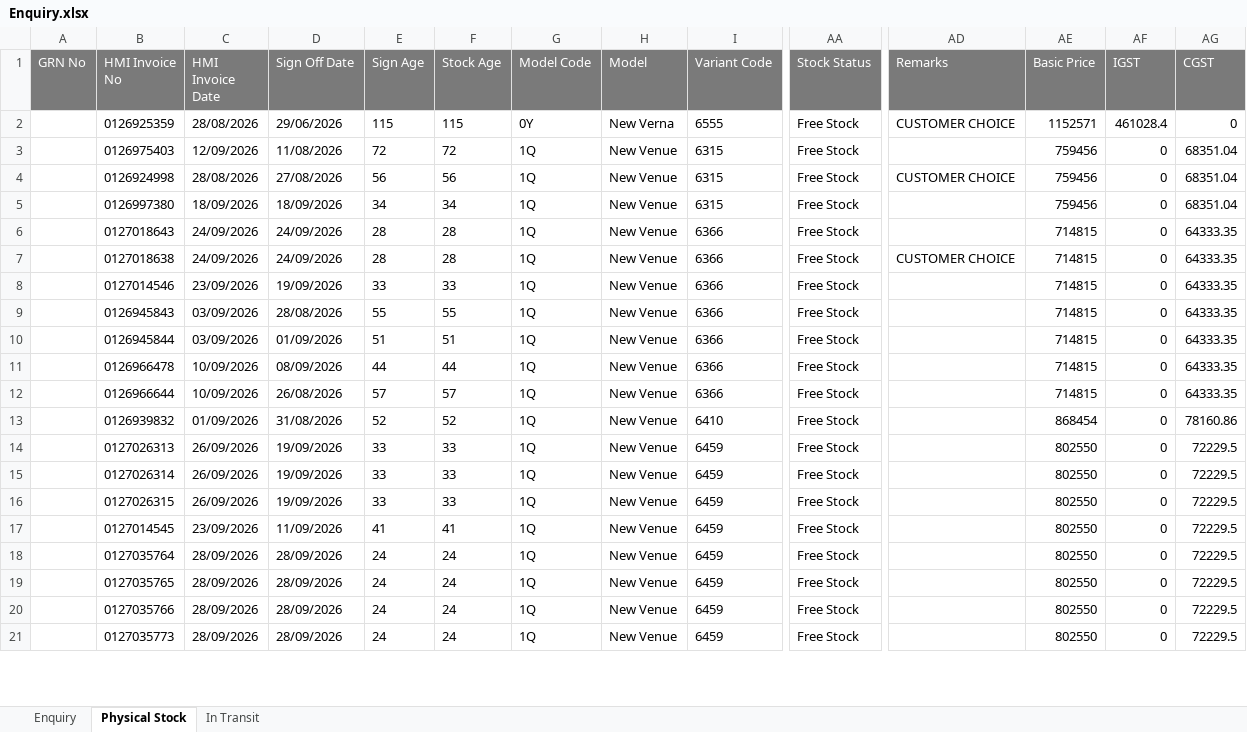
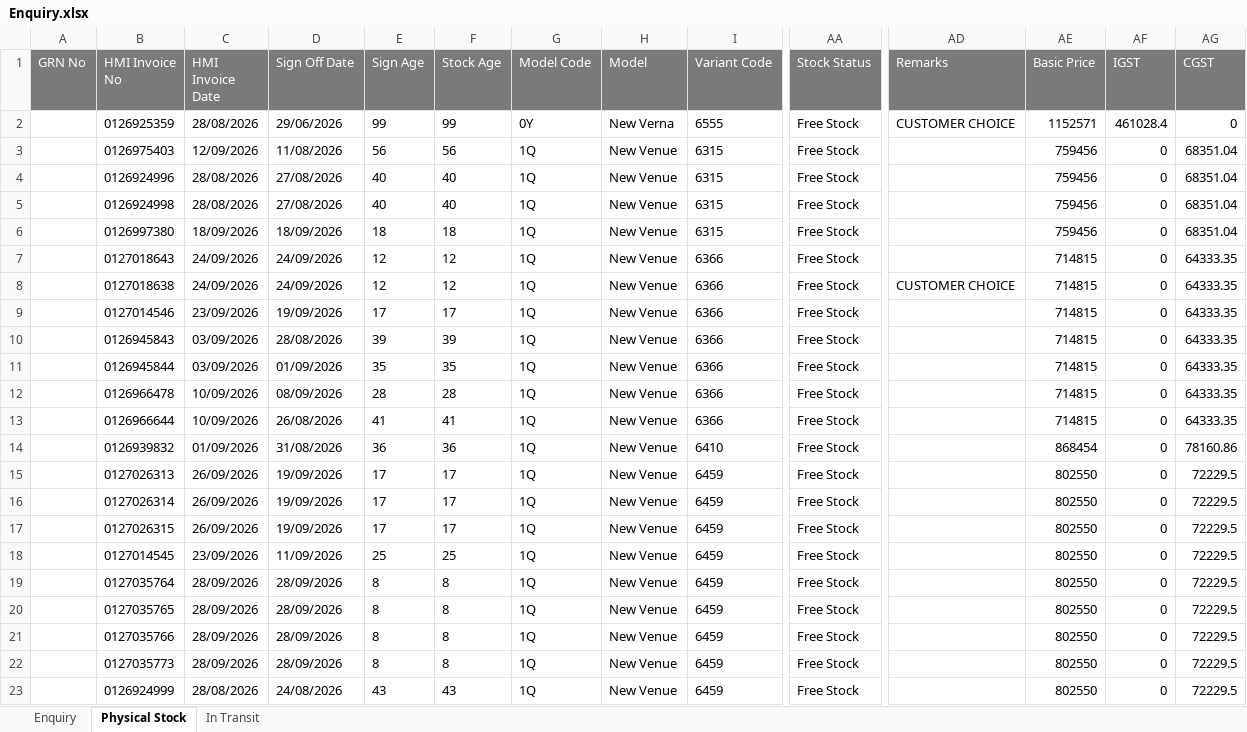
Before and after one commit to UnnatiM2009/Hyundai_ETBR, an Excel workbook: data/Enquiry.xlsx, sheet Physical Stock, drawn as a sheet; only a part is shown, gaps mark what is left out; values as stored, in another font and other column widths than the file's, no borders; addresses are those after the commit; rows hold the shown columns only; the diff covers the shown part only; the diff names each change by its address in the sheet, - before the commit and + after, or states it on an @@ line.

```diff
--- a/data/Enquiry.xlsx (sheet Physical Stock)
+++ b/data/Enquiry.xlsx (sheet Physical Stock)
-E2 (Sign Age): 115
+E2 (Sign Age): 99
-F2 (Stock Age): 115
+F2 (Stock Age): 99
-E3 (Sign Age): 72
+E3 (Sign Age): 56
-F3 (Stock Age): 72
+F3 (Stock Age): 56
+row 4:  | 0126924996 | 28/08/2026 | 27/08/2026 | 40 | 40 | 1Q | New Venue | 6315 | Free Stock |  | 759456 | 0 | 68351.04
-E5 (Sign Age): 56
+E5 (Sign Age): 40
-F5 (Stock Age): 56
+F5 (Stock Age): 40
-AD5 (Remarks): CUSTOMER CHOICE
+AD5 (Remarks): (empty)
-E6 (Sign Age): 34
+E6 (Sign Age): 18
-F6 (Stock Age): 34
+F6 (Stock Age): 18
-E7:E8 (Sign Age): 28
+E7:E8 (Sign Age): 12
-F7:F8 (Stock Age): 28
+F7:F8 (Stock Age): 12
-E9 (Sign Age): 33
+E9 (Sign Age): 17
-F9 (Stock Age): 33
+F9 (Stock Age): 17
-E10 (Sign Age): 55
+E10 (Sign Age): 39
-F10 (Stock Age): 55
+F10 (Stock Age): 39
-E11 (Sign Age): 51
+E11 (Sign Age): 35
-F11 (Stock Age): 51
+F11 (Stock Age): 35
-E12 (Sign Age): 44
+E12 (Sign Age): 28
-F12 (Stock Age): 44
+F12 (Stock Age): 28
-E13 (Sign Age): 57
+E13 (Sign Age): 41
-F13 (Stock Age): 57
+F13 (Stock Age): 41
-E14 (Sign Age): 52
+E14 (Sign Age): 36
-F14 (Stock Age): 52
+F14 (Stock Age): 36
-E15:E17 (Sign Age): 33
+E15:E17 (Sign Age): 17
-F15:F17 (Stock Age): 33
+F15:F17 (Stock Age): 17
-E18 (Sign Age): 41
+E18 (Sign Age): 25
-F18 (Stock Age): 41
+F18 (Stock Age): 25
-E19:E22 (Sign Age): 24
+E19:E22 (Sign Age): 8
-F19:F22 (Stock Age): 24
+F19:F22 (Stock Age): 8
+row 23:  | 0126924999 | 28/08/2026 | 24/08/2026 | 43 | 43 | 1Q | New Venue | 6459 | Free Stock |  | 802550 | 0 | 72229.5
```
Also changed, not shown: 3 added rows, 11 removed rows and 115 edited cells elsewhere in this sheet, sheet Enquiry, sheet In Transit.
